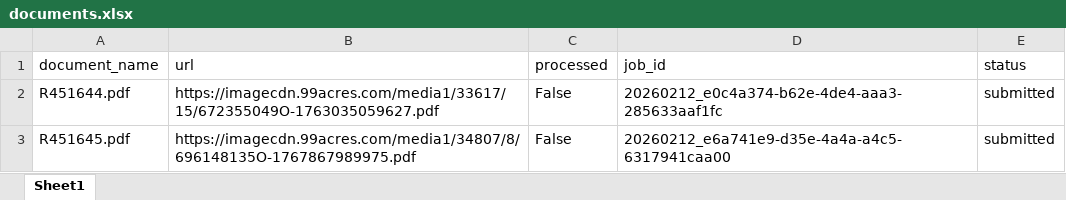
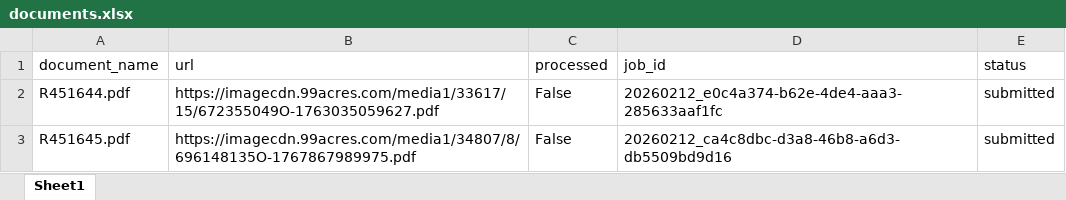
Before and after one commit to Suryanshnaithani/SarvamService, an Excel workbook: data/documents.xlsx, sheet Sheet1, drawn as a sheet; values as stored, in another font and other column widths than the file's, no borders; the diff names each change by its address in the sheet, - before the commit and + after, or states it on an @@ line.

Commit message:
Processed R451645.pdf → 20260212_ca4c8dbc-d3a8-46b8-a6d3-db5509bd9d16

```diff
--- a/data/documents.xlsx (sheet Sheet1)
+++ b/data/documents.xlsx (sheet Sheet1)
-D3 (job_id): 20260212_e6a741e9-d35e-4a4a-a4c5-6317941caa00
+D3 (job_id): 20260212_ca4c8dbc-d3a8-46b8-a6d3-db5509bd9d16
```
